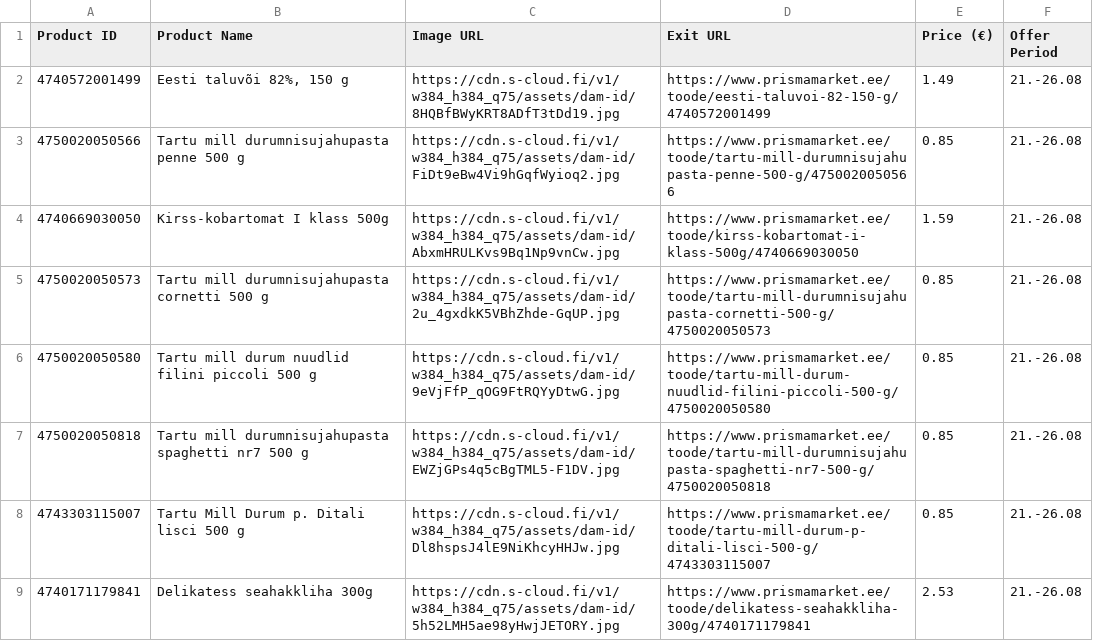
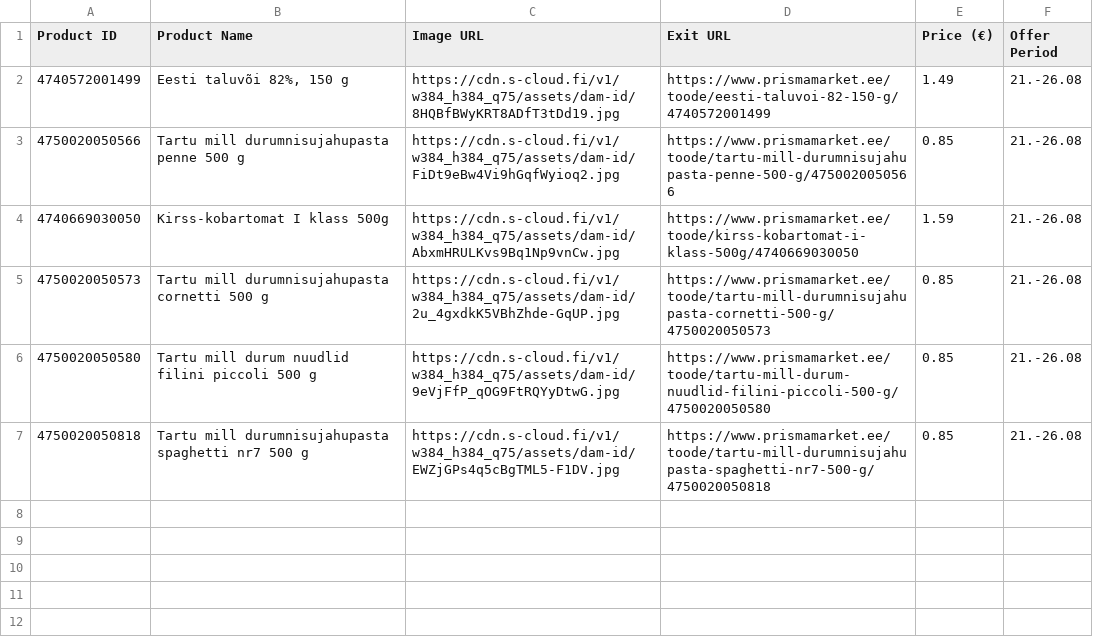
Before and after one commit to tanelneemoja/test, a CSV file: prisma_products.csv, drawn as a sheet; the diff names each change by its address in the sheet, - before the commit and + after, or states it on an @@ line.

```diff
--- a/prisma_products.csv
+++ b/prisma_products.csv
-row 8: 4743303115007 | Tartu Mill Durum p. Ditali lisci 500 g | https://cdn.s-cloud.fi/v1/w384_h384_q75/assets/dam-id/Dl8hspsJ4lE9NiKhcyHHJw.jpg | https://www.prismamarket.ee/toode/tartu-mill-durum-p-ditali-lisci-500-g/4743303115007 | 0.85 | 21.-26.08
-row 9: 4740171179841 | Delikatess seahakkliha 300g | https://cdn.s-cloud.fi/v1/w384_h384_q75/assets/dam-id/5h52LMH5ae98yHwjJETORY.jpg | https://www.prismamarket.ee/toode/delikatess-seahakkliha-300g/4740171179841 | 2.53 | 21.-26.08
```
